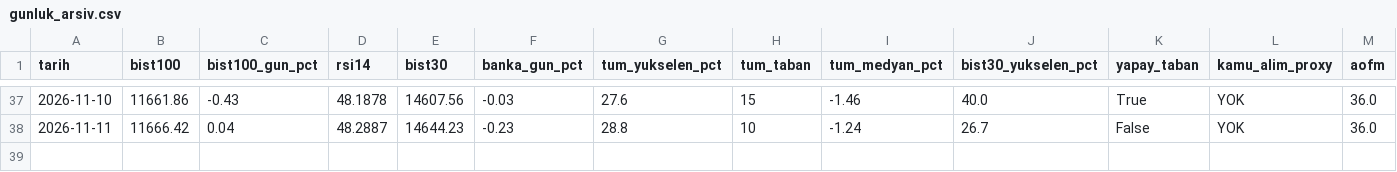
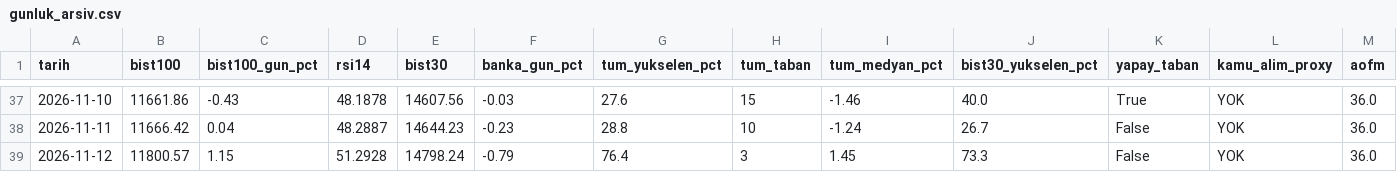
Before and after one commit to OrhanBoyali/bist-radar, a CSV file: output/gunluk_arsiv.csv, drawn as a sheet; only a part is shown, gaps mark what is left out; rows hold the shown columns only; the diff names each change by its address in the sheet, - before the commit and + after, or states it on an @@ line.

```diff
--- a/output/gunluk_arsiv.csv
+++ b/output/gunluk_arsiv.csv
+row 39: 2026-11-12 | 11800.57 | 1.15 | 51.2928 | 14798.24 | -0.79 | 76.4 | 3 | 1.45 | 73.3 | False | YOK | 36.0
```
Also changed, not shown: 5 other files.
